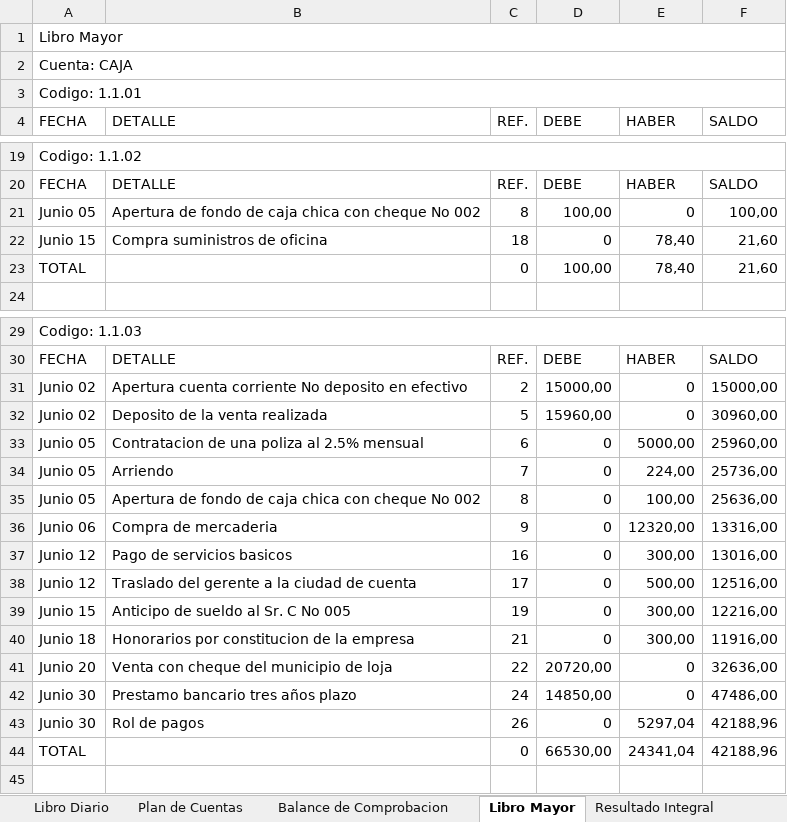
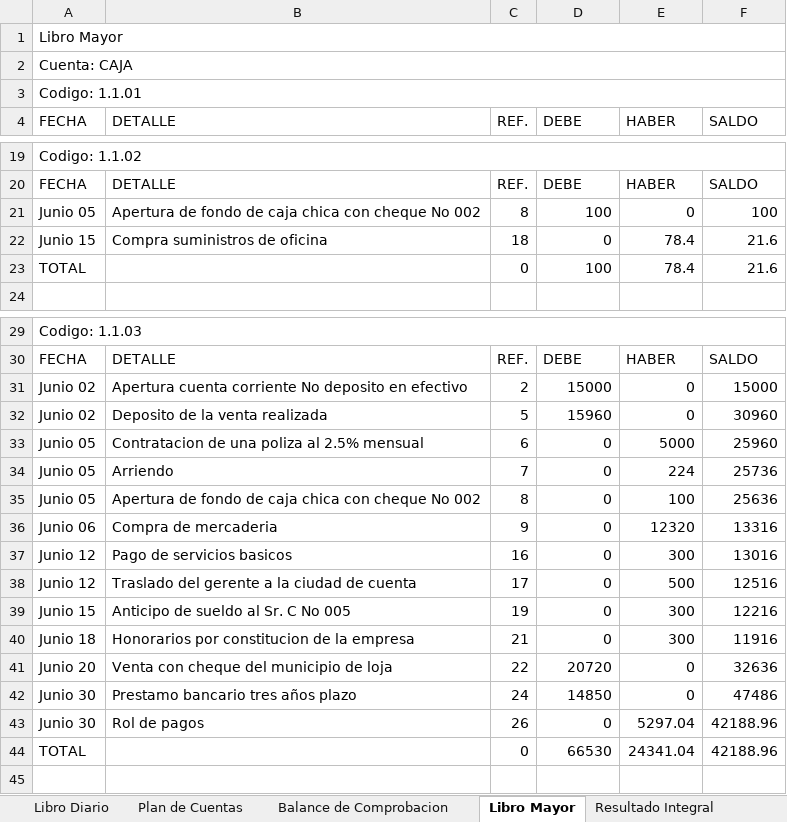
Before and after one commit to JamesJose7/Programa-Contable, an Excel workbook: Excel/Contabilidad.xlsx, sheet Libro Mayor, drawn as a sheet; only a part is shown, gaps mark what is left out; values as stored, in another font and other column widths than the file's, no cell formats; the diff covers the shown part only; the diff names each change by its address in the sheet, - before the commit and + after, or states it on an @@ line.

Commit message:
Write numbers instead of strings in excel

```diff
--- a/Excel/Contabilidad.xlsx (sheet Libro Mayor)
+++ b/Excel/Contabilidad.xlsx (sheet Libro Mayor)
-D21 (DEBE): 100,00
+D21 (DEBE): 100
-F21 (SALDO): 100,00
+F21 (SALDO): 100
-E22:E23 (HABER): 78,40
+E22:E23 (HABER): 78.4
-F22:F23 (SALDO): 21,60
+F22:F23 (SALDO): 21.6
-D23 (DEBE): 100,00
+D23 (DEBE): 100
-D31 (DEBE): 15000,00
+D31 (DEBE): 15000
-F31 (SALDO): 15000,00
+F31 (SALDO): 15000
-D32 (DEBE): 15960,00
+D32 (DEBE): 15960
-F32 (SALDO): 30960,00
+F32 (SALDO): 30960
-E33 (HABER): 5000,00
+E33 (HABER): 5000
-F33 (SALDO): 25960,00
+F33 (SALDO): 25960
-E34 (HABER): 224,00
+E34 (HABER): 224
-F34 (SALDO): 25736,00
+F34 (SALDO): 25736
-E35 (HABER): 100,00
+E35 (HABER): 100
-F35 (SALDO): 25636,00
+F35 (SALDO): 25636
-E36 (HABER): 12320,00
+E36 (HABER): 12320
-F36 (SALDO): 13316,00
+F36 (SALDO): 13316
-E37 (HABER): 300,00
+E37 (HABER): 300
-F37 (SALDO): 13016,00
+F37 (SALDO): 13016
-E38 (HABER): 500,00
+E38 (HABER): 500
-F38 (SALDO): 12516,00
+F38 (SALDO): 12516
-E39:E40 (HABER): 300,00
+E39:E40 (HABER): 300
-F39 (SALDO): 12216,00
+F39 (SALDO): 12216
-F40 (SALDO): 11916,00
+F40 (SALDO): 11916
-D41 (DEBE): 20720,00
+D41 (DEBE): 20720
-F41 (SALDO): 32636,00
+F41 (SALDO): 32636
-D42 (DEBE): 14850,00
+D42 (DEBE): 14850
-F42 (SALDO): 47486,00
+F42 (SALDO): 47486
-E43 (HABER): 5297,04
+E43 (HABER): 5297.04
-F43:F44 (SALDO): 42188,96
+F43:F44 (SALDO): 42188.96
-D44 (DEBE): 66530,00
+D44 (DEBE): 66530
-E44 (HABER): 24341,04
+E44 (HABER): 24341.04
```
Also changed, not shown: 244 edited cells elsewhere in this sheet, sheet Balance de Comprobacion, sheet Estado de Situacion Financiera, cell formats, charts or pictures, 1 other file.
